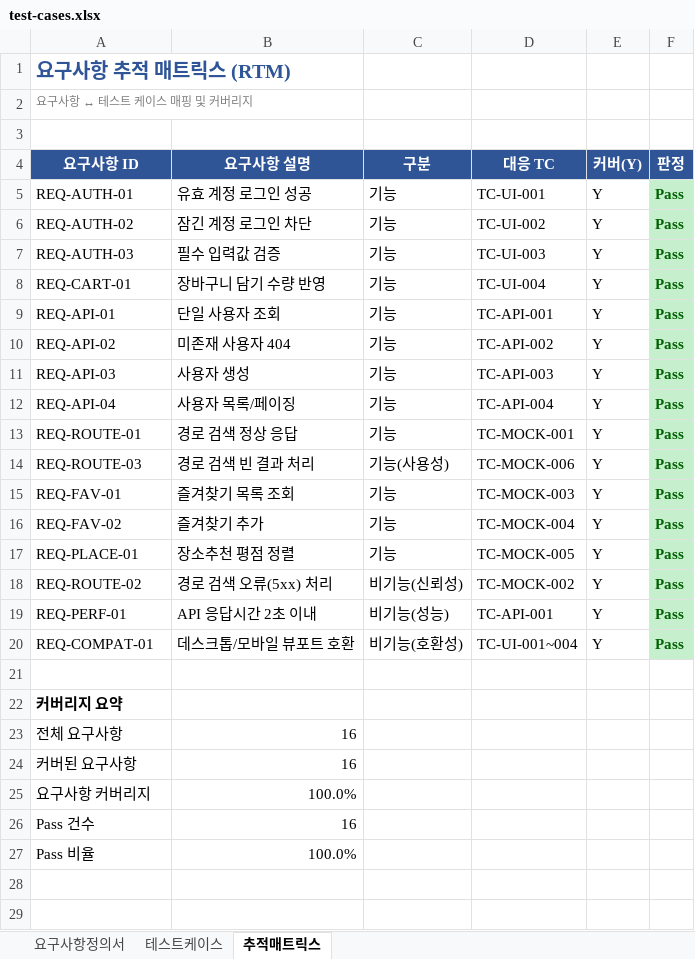
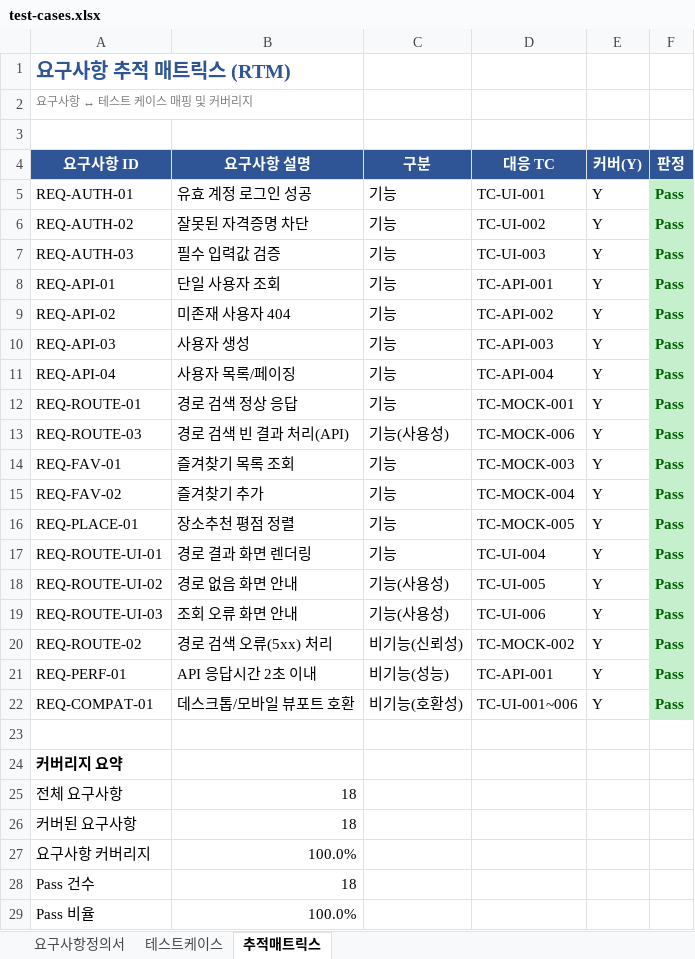
Before and after one commit to sunwook-dev/qa-automation-demo, an Excel workbook: docs/test-cases.xlsx, sheet 추적매트릭스, drawn as a sheet; values as stored, in another font and other column widths than the file's, no borders; removed rows and columns are numbered as before the commit, all else as after; the diff names each change by its address in the sheet, - before the commit and + after, or states it on an @@ line.

Commit message:
refactor: unify UI into TMAP demo app (login -> route search), drop saucedemo

```diff
--- a/docs/test-cases.xlsx (sheet 추적매트릭스)
+++ b/docs/test-cases.xlsx (sheet 추적매트릭스)
-B6 (요구사항 설명): 잠긴 계정 로그인 차단
+B6 (요구사항 설명): 잘못된 자격증명 차단
-row 8: REQ-CART-01 | 장바구니 담기 수량 반영 | 기능 | TC-UI-004 | Y | Pass
-B13 (요구사항 설명): 경로 검색 빈 결과 처리
+B13 (요구사항 설명): 경로 검색 빈 결과 처리(API)
+row 17: REQ-ROUTE-UI-01 | 경로 결과 화면 렌더링 | 기능 | TC-UI-004 | Y | Pass
+row 18: REQ-ROUTE-UI-02 | 경로 없음 화면 안내 | 기능(사용성) | TC-UI-005 | Y | Pass
+row 19: REQ-ROUTE-UI-03 | 조회 오류 화면 안내 | 기능(사용성) | TC-UI-006 | Y | Pass
-D22 (대응 TC): TC-UI-001~004
+D22 (대응 TC): TC-UI-001~006
-B25:B26 (요구사항 설명): 16
+B25:B26 (요구사항 설명): 18
-B28 (요구사항 설명): 16
+B28 (요구사항 설명): 18
```
Also changed, not shown: sheet 테스트케이스, sheet 요구사항정의서, formulas that keep their value, 9 other files.
